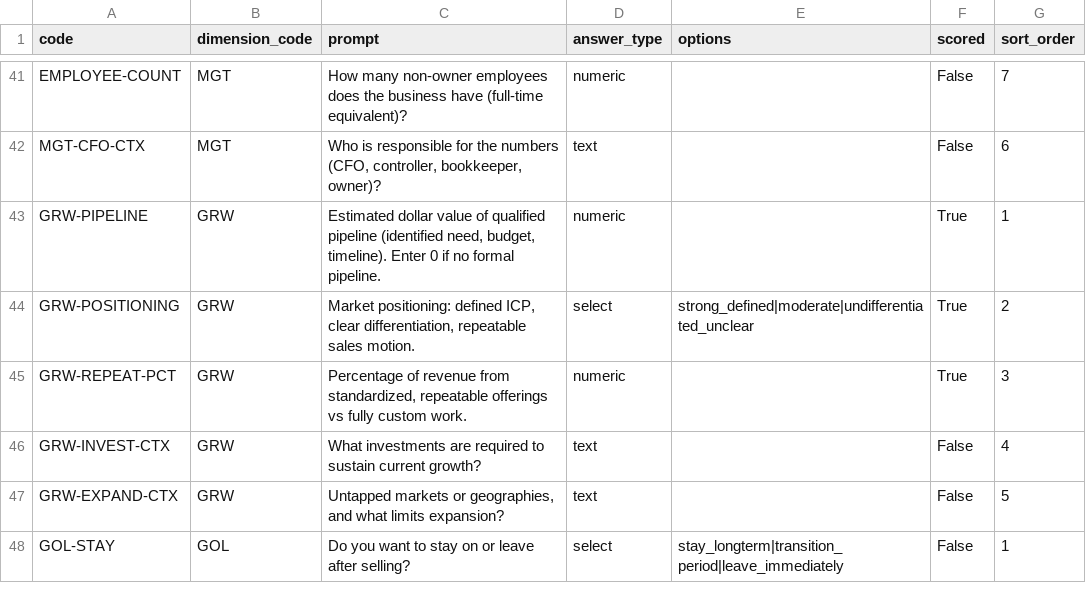
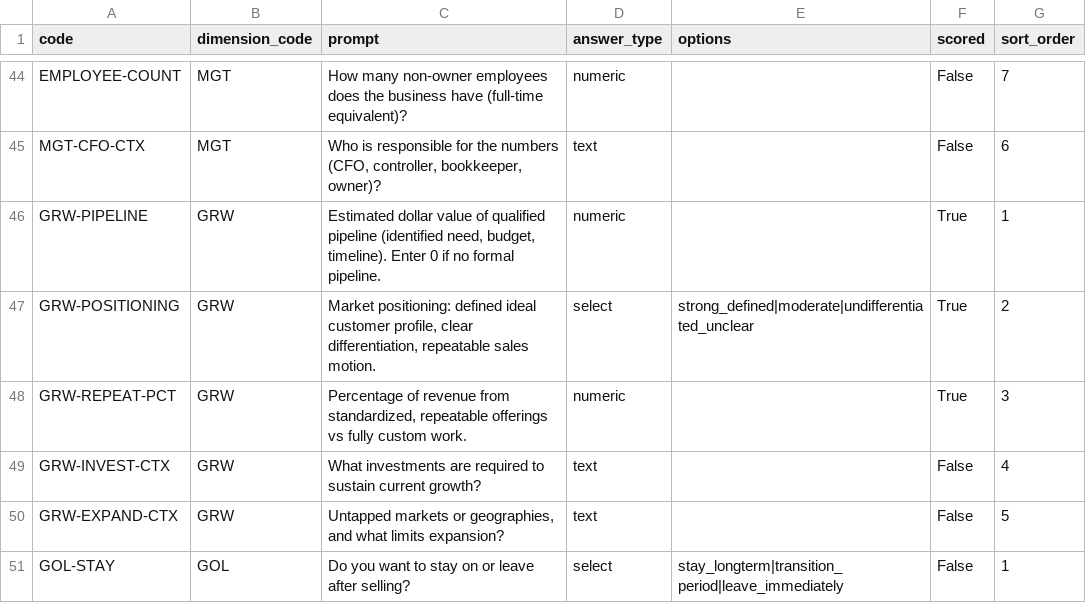
Before and after one commit to matthew-fsc/exitblueprint-mvp, a CSV file: seed/drs-rubric-questions.csv, drawn as a sheet; only a part is shown, gaps mark what is left out; the diff covers the shown part only.

```diff
--- a/seed/drs-rubric-questions.csv
+++ b/seed/drs-rubric-questions.csv
@@ -43,3 +46,3 @@ MGT-CFO-CTX,MGT,"Who is responsible for the numbers (CFO, controller, bookkeeper
 GRW-PIPELINE,GRW,"Estimated dollar value of qualified pipeline (identified need, budget, timeline). Enter 0 if no formal pipeline.",numeric,,True,1
-GRW-POSITIONING,GRW,"Market positioning: defined ICP, clear differentiation, repeatable sales motion.",select,strong_defined|moderate|undifferentiated_unclear,True,2
+GRW-POSITIONING,GRW,"Market positioning: defined ideal customer profile, clear differentiation, repeatable sales motion.",select,strong_defined|moderate|undifferentiated_unclear,True,2
 GRW-REPEAT-PCT,GRW,"Percentage of revenue from standardized, repeatable offerings vs fully custom work.",numeric,,True,3
```
Also changed, not shown: 3 added rows and 5 edited cells elsewhere in this file, 6 other files.
